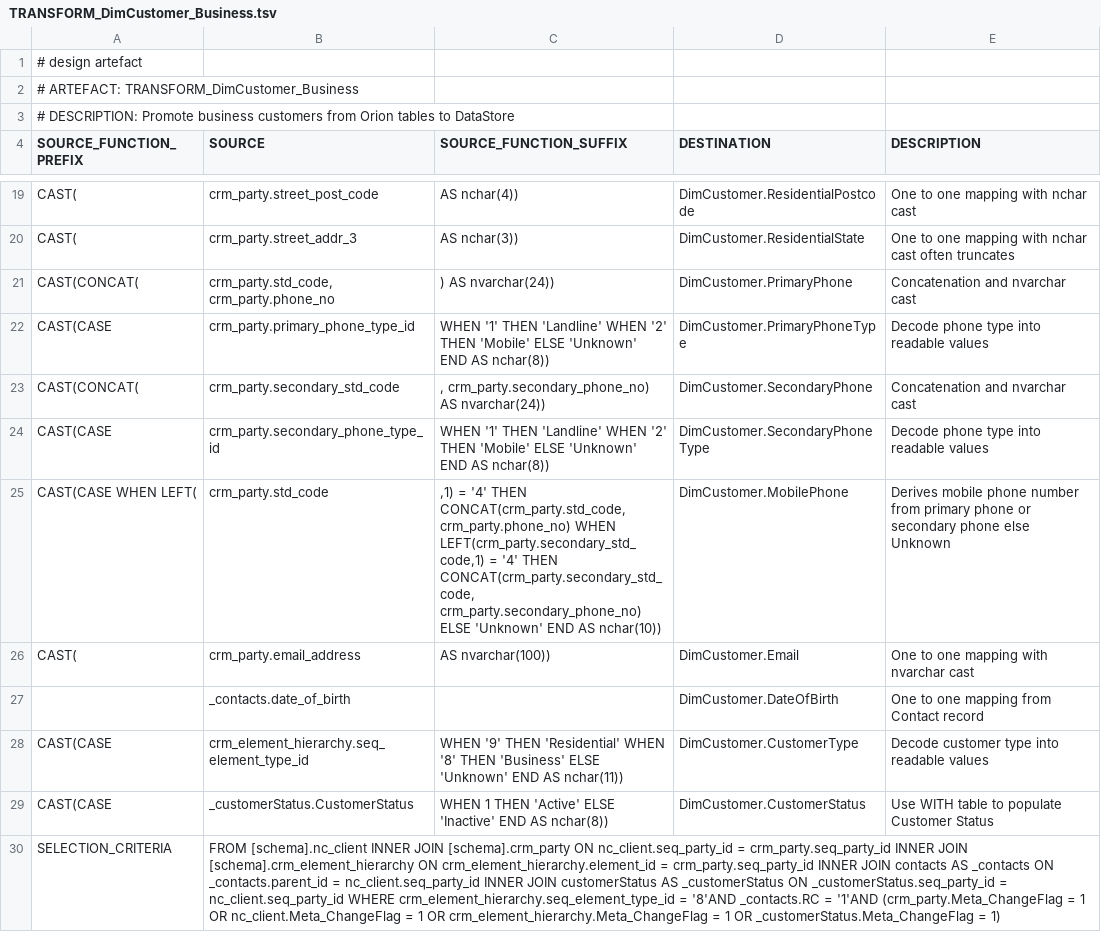
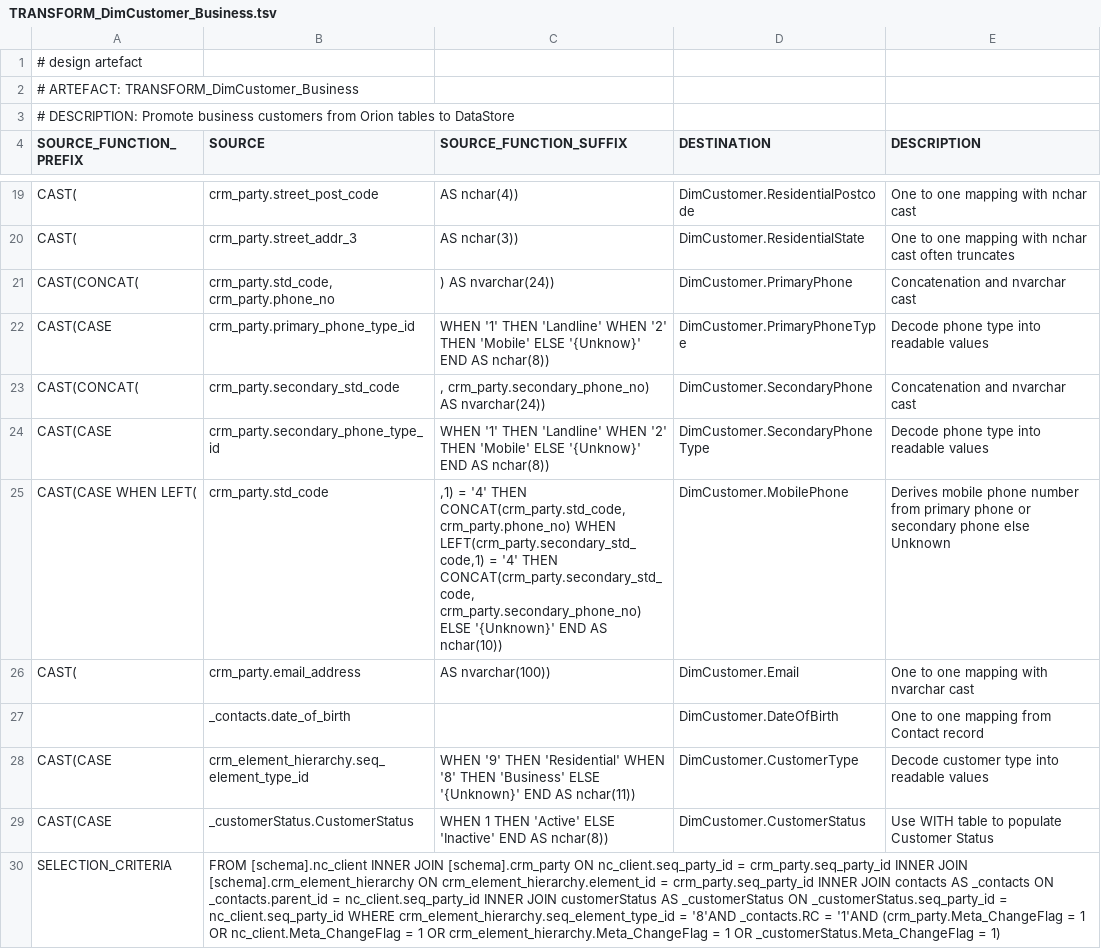
Before and after one commit to melvinwi/EDWCI, a TSV file: transformations/TRANSFORM_DimCustomer_Business.tsv, drawn as a sheet; only a part is shown, gaps mark what is left out.

Commit message:
Replaced unknowns with {unknown}s

```diff
--- a/transformations/TRANSFORM_DimCustomer_Business.tsv
+++ b/transformations/TRANSFORM_DimCustomer_Business.tsv
@@ -21,9 +21,9 @@ CAST(	crm_party.street_addr_3	AS nchar(3))	DimCustomer.ResidentialState	One to o
 CAST(CONCAT(	"crm_party.std_code, crm_party.phone_no"	) AS nvarchar(24))	DimCustomer.PrimaryPhone	Concatenation and nvarchar cast
-CAST(CASE	crm_party.primary_phone_type_id	WHEN '1' THEN 'Landline' WHEN '2' THEN 'Mobile' ELSE 'Unknown' END AS nchar(8))	DimCustomer.PrimaryPhoneType	Decode phone type into readable values
+CAST(CASE	crm_party.primary_phone_type_id	WHEN '1' THEN 'Landline' WHEN '2' THEN 'Mobile' ELSE '{Unknow}' END AS nchar(8))	DimCustomer.PrimaryPhoneType	Decode phone type into readable values
 CAST(CONCAT(	crm_party.secondary_std_code	", crm_party.secondary_phone_no) AS nvarchar(24))"	DimCustomer.SecondaryPhone	Concatenation and nvarchar cast
-CAST(CASE	crm_party.secondary_phone_type_id	WHEN '1' THEN 'Landline' WHEN '2' THEN 'Mobile' ELSE 'Unknown' END AS nchar(8))	DimCustomer.SecondaryPhoneType	Decode phone type into readable values
-CAST(CASE WHEN LEFT(	crm_party.std_code	",1) = '4' THEN CONCAT(crm_party.std_code, crm_party.phone_no) WHEN LEFT(crm_party.secondary_std_code,1) = '4' THEN CONCAT(crm_party.secondary_std_code, crm_party.secondary_phone_no) ELSE 'Unknown' END AS nchar(10))"	DimCustomer.MobilePhone	Derives mobile phone number from primary phone or secondary phone else Unknown
+CAST(CASE	crm_party.secondary_phone_type_id	WHEN '1' THEN 'Landline' WHEN '2' THEN 'Mobile' ELSE '{Unknow}' END AS nchar(8))	DimCustomer.SecondaryPhoneType	Decode phone type into readable values
+CAST(CASE WHEN LEFT(	crm_party.std_code	",1) = '4' THEN CONCAT(crm_party.std_code, crm_party.phone_no) WHEN LEFT(crm_party.secondary_std_code,1) = '4' THEN CONCAT(crm_party.secondary_std_code, crm_party.secondary_phone_no) ELSE '{Unknown}' END AS nchar(10))"	DimCustomer.MobilePhone	Derives mobile phone number from primary phone or secondary phone else Unknown
 CAST(	crm_party.email_address	AS nvarchar(100))	DimCustomer.Email	One to one mapping with nvarchar cast
 	_contacts.date_of_birth		DimCustomer.DateOfBirth	One to one mapping from Contact record
-CAST(CASE	crm_element_hierarchy.seq_element_type_id	WHEN '9' THEN 'Residential' WHEN '8' THEN 'Business' ELSE 'Unknown' END AS nchar(11))	DimCustomer.CustomerType	Decode customer type into readable values
+CAST(CASE	crm_element_hierarchy.seq_element_type_id	WHEN '9' THEN 'Residential' WHEN '8' THEN 'Business' ELSE '{Unknown}' END AS nchar(11))	DimCustomer.CustomerType	Decode customer type into readable values
 CAST(CASE	_customerStatus.CustomerStatus	WHEN 1 THEN 'Active' ELSE 'Inactive' END AS nchar(8))	DimCustomer.CustomerStatus	Use WITH table to populate Customer Status
```
Also changed, not shown: transformations/TRANSFORM_DimCustomer_Residential.tsv, 9 other files.
